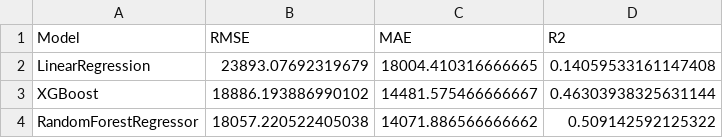
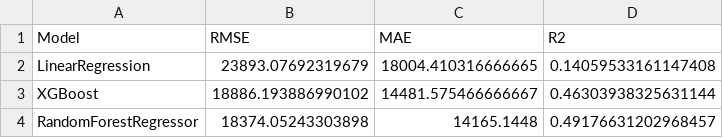
Before and after one commit to zakianazzum/superstore_sales_analysis, a CSV file: results.csv, drawn as a sheet.

```diff
--- a/results.csv
+++ b/results.csv
@@ -3,2 +3,2 @@ LinearRegression,23893.07692319679,18004.410316666665,0.14059533161147408
 XGBoost,18886.193886990102,14481.575466666667,0.46303938325631144
-RandomForestRegressor,18057.220522405038,14071.886566666662,0.509142592125322
+RandomForestRegressor,18374.05243303898,14165.1448,0.49176631202968457
```
Also changed, not shown: 6 other files.
